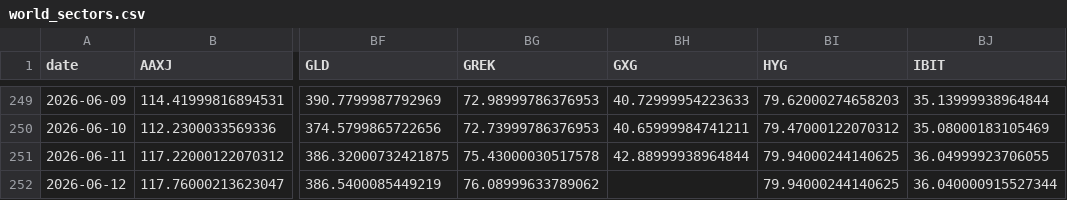
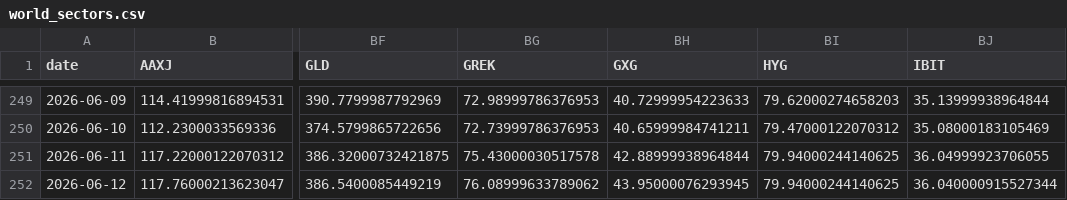
Before and after one commit to BamHIHedgeFundCEO/bamhi-web, a CSV file: data/world_sectors.csv, drawn as a sheet; only a part is shown, gaps mark what is left out; the diff names each change by its address in the sheet, - before the commit and + after, or states it on an @@ line.

```diff
--- a/data/world_sectors.csv
+++ b/data/world_sectors.csv
-BH252 (GXG): (empty)
+BH252 (GXG): 43.95000076293945
```
Also changed, not shown: data/breadth.csv.
